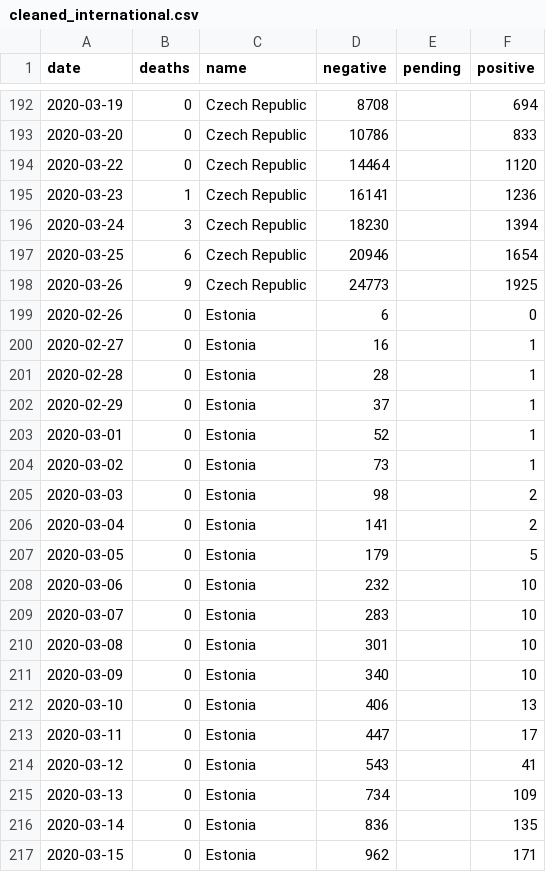
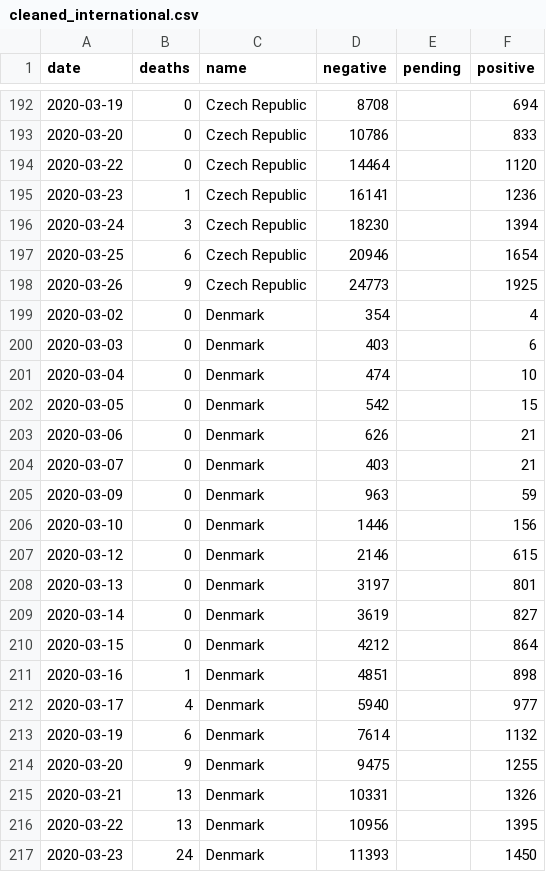
Before and after one commit to watronfire/COVID-19-Testing-Results, a CSV file: data/cleaned_international.csv, drawn as a sheet; only a part is shown, gaps mark what is left out; the shorter side is filled out with more unchanged rows; the diff covers the shown part only; the diff names each change by its address in the sheet, - before the commit and + after, or states it on an @@ line.

Commit message:
Added Denmark spider and historic data

```diff
--- a/data/cleaned_international.csv
+++ b/data/cleaned_international.csv
+row 199: 2020-03-02 | 0 | Denmark | 354 |  | 4
+row 200: 2020-03-03 | 0 | Denmark | 403 |  | 6
+row 201: 2020-03-04 | 0 | Denmark | 474 |  | 10
+row 202: 2020-03-05 | 0 | Denmark | 542 |  | 15
+row 203: 2020-03-06 | 0 | Denmark | 626 |  | 21
+row 204: 2020-03-07 | 0 | Denmark | 403 |  | 21
+row 205: 2020-03-09 | 0 | Denmark | 963 |  | 59
+row 206: 2020-03-10 | 0 | Denmark | 1446 |  | 156
+row 207: 2020-03-12 | 0 | Denmark | 2146 |  | 615
+row 208: 2020-03-13 | 0 | Denmark | 3197 |  | 801
+row 209: 2020-03-14 | 0 | Denmark | 3619 |  | 827
+row 210: 2020-03-15 | 0 | Denmark | 4212 |  | 864
+row 211: 2020-03-16 | 1 | Denmark | 4851 |  | 898
+row 212: 2020-03-17 | 4 | Denmark | 5940 |  | 977
+row 213: 2020-03-19 | 6 | Denmark | 7614 |  | 1132
+row 214: 2020-03-20 | 9 | Denmark | 9475 |  | 1255
+row 215: 2020-03-21 | 13 | Denmark | 10331 |  | 1326
+row 216: 2020-03-22 | 13 | Denmark | 10956 |  | 1395
+row 217: 2020-03-23 | 24 | Denmark | 11393 |  | 1450
```
Also changed, not shown: 9 added rows and 1 removed row elsewhere in this file, 3 other files.
